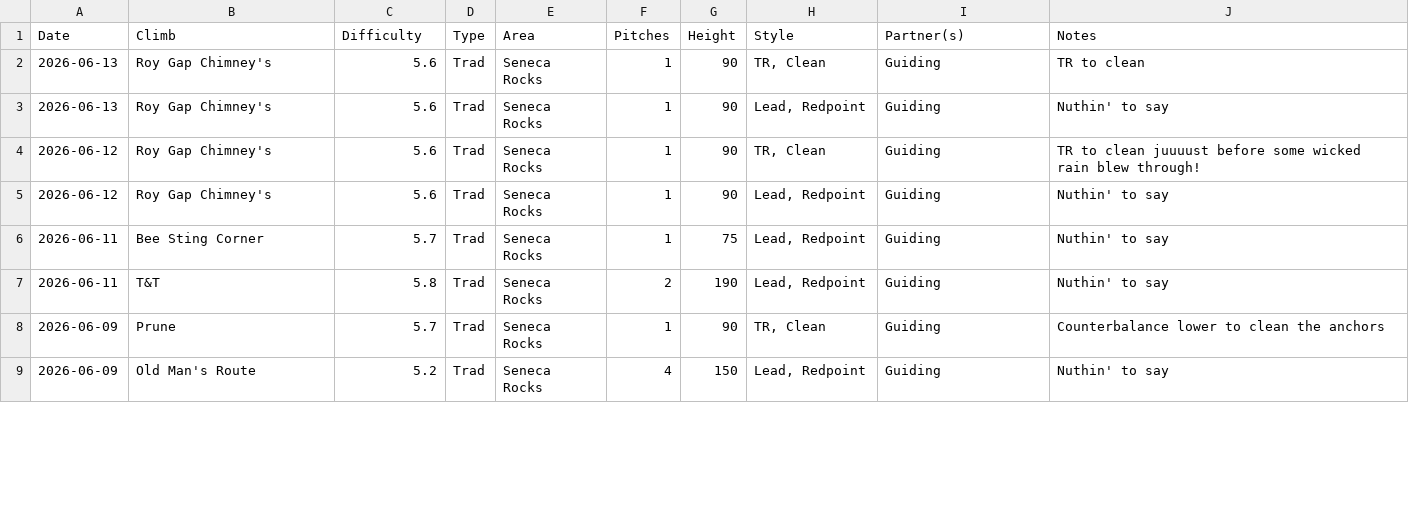
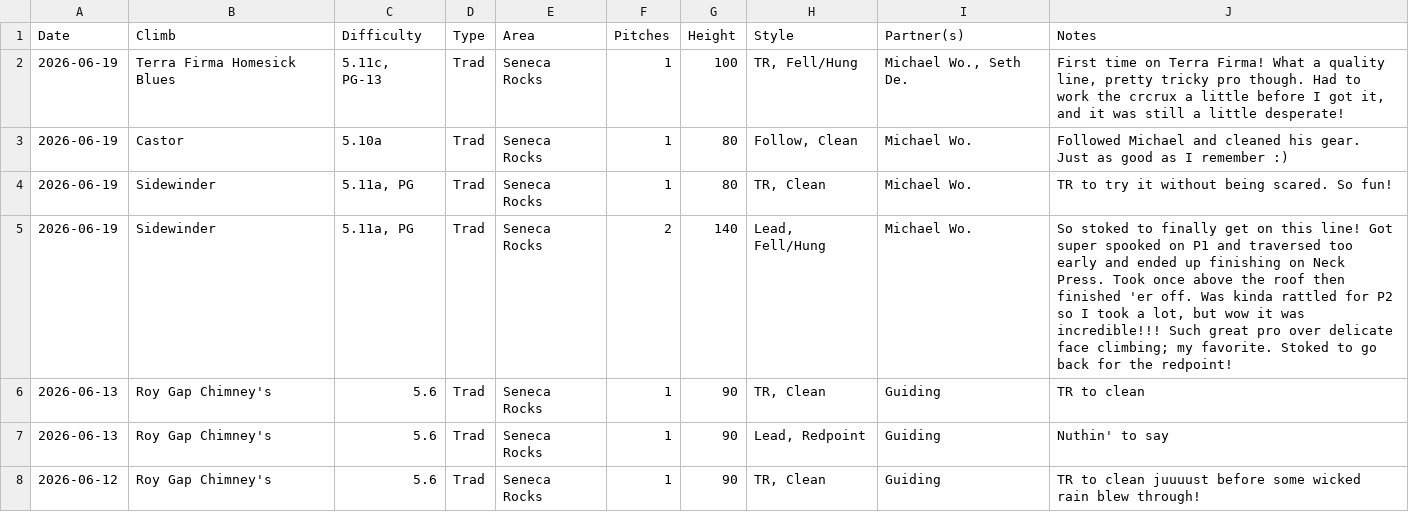
Before and after one commit to achiquit/websitejazzhands, a CSV file: climbing/data/all-ticks.csv, drawn as a sheet; only a part is shown; the shorter side is filled out with more unchanged rows; the diff names each change by its address in the sheet, - before the commit and + after, or states it on an @@ line.

```diff
--- a/climbing/data/all-ticks.csv
+++ b/climbing/data/all-ticks.csv
+row 2: 2026-06-19 | Terra Firma Homesick Blues | 5.11c, PG-13 | Trad | Seneca Rocks | 1 | 100 | TR, Fell/Hung | Michael Wo., Seth De. | First time on Terra Firma! What a quality line, pretty tricky pro though. Had to work the crcrux a little before I got it, and it was still a little desperate!
+row 3: 2026-06-19 | Castor | 5.10a | Trad | Seneca Rocks | 1 | 80 | Follow, Clean | Michael Wo. | Followed Michael and cleaned his gear. Just as good as I remember :)
+row 4: 2026-06-19 | Sidewinder | 5.11a, PG | Trad | Seneca Rocks | 1 | 80 | TR, Clean | Michael Wo. | TR to try it without being scared. So fun!
+row 5: 2026-06-19 | Sidewinder | 5.11a, PG | Trad | Seneca Rocks | 2 | 140 | Lead, Fell/Hung | Michael Wo. | So stoked to finally get on this line! Got super spooked on P1 and traversed too early and ended up finishing on Neck Press. Took once above the roof then finished 'er off. Was kinda rattled for P2 so I took a lot, but wow it was incredible!!! Such great pro over delicate face climbing; my favorite. Stoked to go back for the redpoint!
```
Also changed, not shown: climbing/data/all-time-stats.csv, climbing/data/partner-leaderboard.csv, 19 other files.
